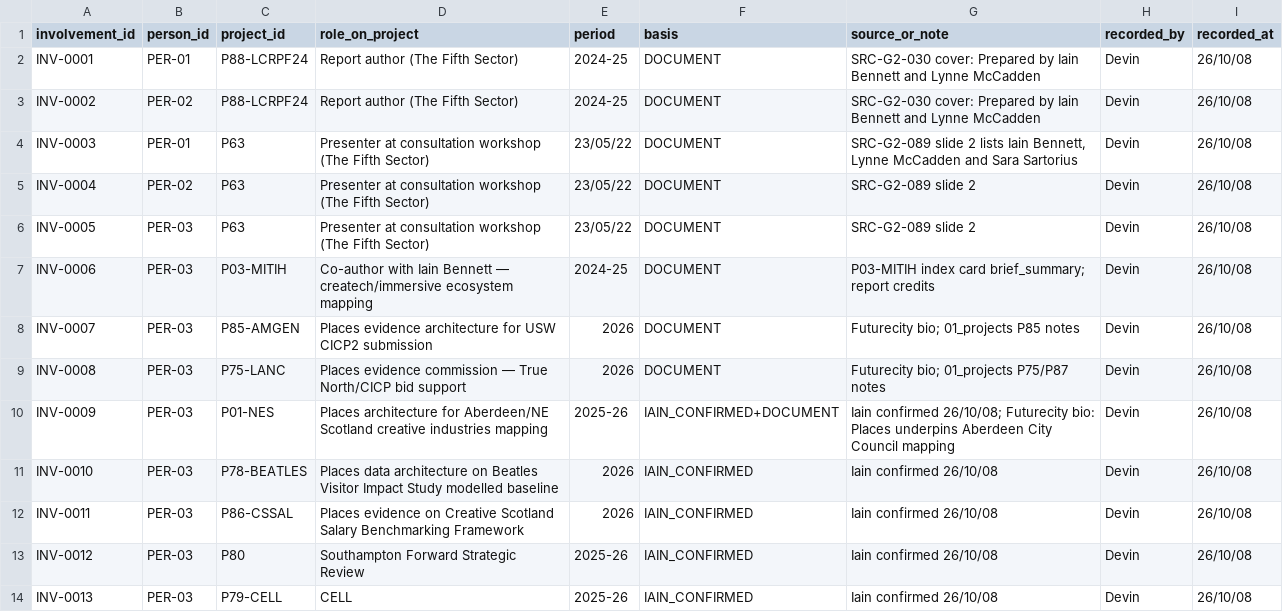
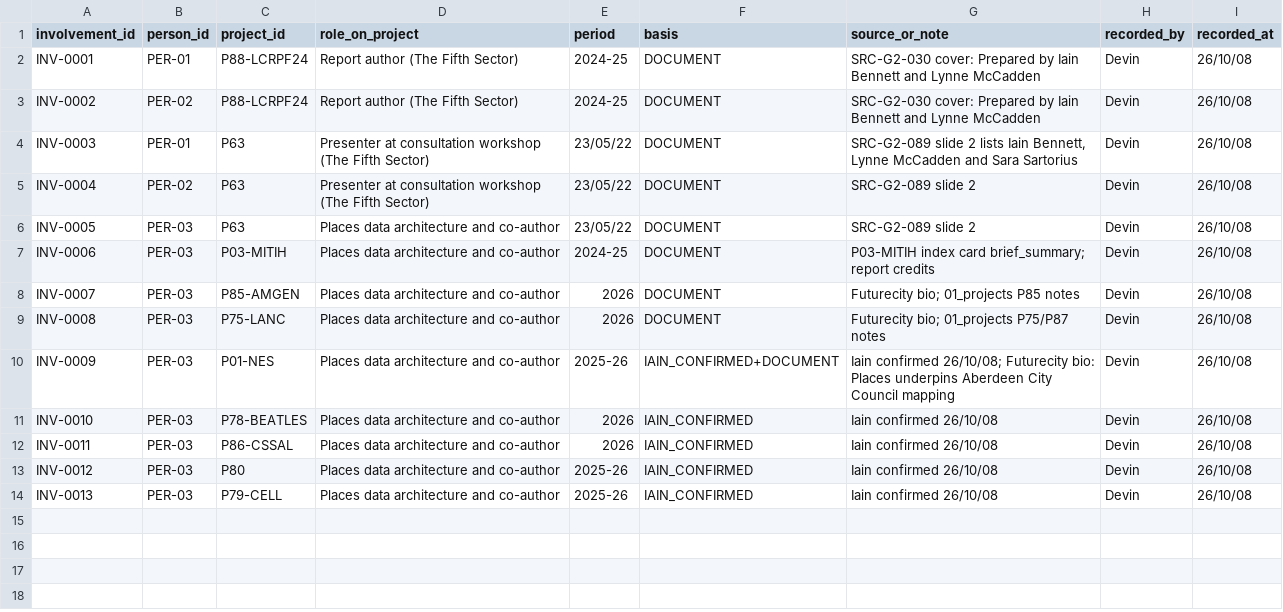
Before and after one commit to iainbe/ProjectClassifier, a CSV file: 16_involvement.csv, drawn as a sheet.

```diff
--- a/16_involvement.csv
+++ b/16_involvement.csv
@@ -5,10 +5,10 @@ INV-0003,PER-01,P63,Presenter at consultation workshop (The Fifth Sector),23/05/
 INV-0004,PER-02,P63,Presenter at consultation workshop (The Fifth Sector),23/05/22,DOCUMENT,SRC-G2-089 slide 2,Devin,26/10/08
-INV-0005,PER-03,P63,Presenter at consultation workshop (The Fifth Sector),23/05/22,DOCUMENT,SRC-G2-089 slide 2,Devin,26/10/08
-INV-0006,PER-03,P03-MITIH,Co-author with Iain Bennett — createch/immersive ecosystem mapping,2024-25,DOCUMENT,P03-MITIH index card brief_summary; report credits,Devin,26/10/08
-INV-0007,PER-03,P85-AMGEN,Places evidence architecture for USW CICP2 submission,2026,DOCUMENT,Futurecity bio; 01_projects P85 notes,Devin,26/10/08
-INV-0008,PER-03,P75-LANC,Places evidence commission — True North/CICP bid support,2026,DOCUMENT,Futurecity bio; 01_projects P75/P87 notes,Devin,26/10/08
-INV-0009,PER-03,P01-NES,Places architecture for Aberdeen/NE Scotland creative industries mapping,2025-26,IAIN_CONFIRMED+DOCUMENT,Iain confirmed 26/10/08; Futurecity bio: Places underpins Aberdeen City Council mapping,Devin,26/10/08
-INV-0010,PER-03,P78-BEATLES,Places data architecture on Beatles Visitor Impact Study modelled baseline,2026,IAIN_CONFIRMED,Iain confirmed 26/10/08,Devin,26/10/08
-INV-0011,PER-03,P86-CSSAL,Places evidence on Creative Scotland Salary Benchmarking Framework,2026,IAIN_CONFIRMED,Iain confirmed 26/10/08,Devin,26/10/08
-INV-0012,PER-03,P80,Southampton Forward Strategic Review,2025-26,IAIN_CONFIRMED,Iain confirmed 26/10/08,Devin,26/10/08
-INV-0013,PER-03,P79-CELL,CELL,2025-26,IAIN_CONFIRMED,Iain confirmed 26/10/08,Devin,26/10/08
+INV-0005,PER-03,P63,Places data architecture and co-author,23/05/22,DOCUMENT,SRC-G2-089 slide 2,Devin,26/10/08
+INV-0006,PER-03,P03-MITIH,Places data architecture and co-author,2024-25,DOCUMENT,P03-MITIH index card brief_summary; report credits,Devin,26/10/08
+INV-0007,PER-03,P85-AMGEN,Places data architecture and co-author,2026,DOCUMENT,Futurecity bio; 01_projects P85 notes,Devin,26/10/08
+INV-0008,PER-03,P75-LANC,Places data architecture and co-author,2026,DOCUMENT,Futurecity bio; 01_projects P75/P87 notes,Devin,26/10/08
+INV-0009,PER-03,P01-NES,Places data architecture and co-author,2025-26,IAIN_CONFIRMED+DOCUMENT,Iain confirmed 26/10/08; Futurecity bio: Places underpins Aberdeen City Council mapping,Devin,26/10/08
+INV-0010,PER-03,P78-BEATLES,Places data architecture and co-author,2026,IAIN_CONFIRMED,Iain confirmed 26/10/08,Devin,26/10/08
+INV-0011,PER-03,P86-CSSAL,Places data architecture and co-author,2026,IAIN_CONFIRMED,Iain confirmed 26/10/08,Devin,26/10/08
+INV-0012,PER-03,P80,Places data architecture and co-author,2025-26,IAIN_CONFIRMED,Iain confirmed 26/10/08,Devin,26/10/08
+INV-0013,PER-03,P79-CELL,Places data architecture and co-author,2025-26,IAIN_CONFIRMED,Iain confirmed 26/10/08,Devin,26/10/08
```
Also changed, not shown: 10_review_history.csv, 2 other files.
